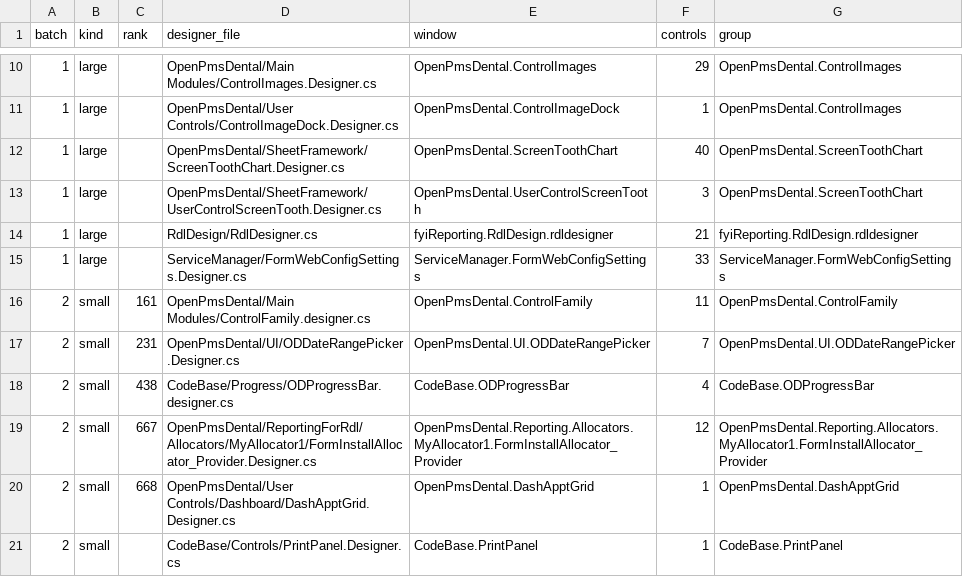
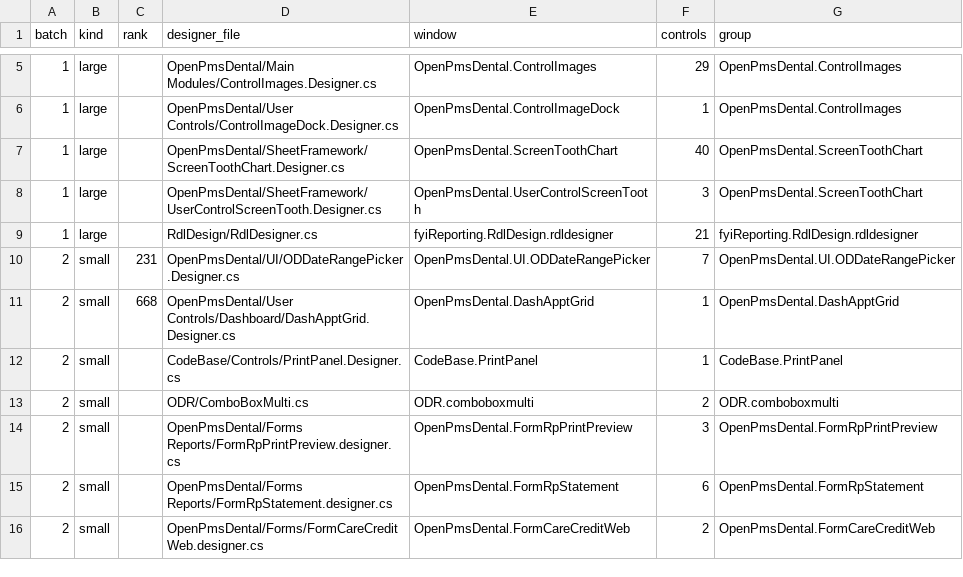
Before and after one commit to Marysville-Dental-Center/OpenPMS-Dental, a TSV file: docs/port-notes/UI-12-batches.tsv, drawn as a sheet; only a part is shown, gaps mark what is left out; the shorter side is filled out with more unchanged rows; the diff covers the shown part only; the diff names each change by its address in the sheet, - before the commit and + after, or states it on an @@ line.

```diff
--- a/docs/port-notes/UI-12-batches.tsv
+++ b/docs/port-notes/UI-12-batches.tsv
-row 15: 1 | large |  | ServiceManager/FormWebConfigSettings.Designer.cs | ServiceManager.FormWebConfigSettings | 33 | ServiceManager.FormWebConfigSettings
-row 16: 2 | small | 161 | OpenPmsDental/Main Modules/ControlFamily.designer.cs | OpenPmsDental.ControlFamily | 11 | OpenPmsDental.ControlFamily
-row 18: 2 | small | 438 | CodeBase/Progress/ODProgressBar.designer.cs | CodeBase.ODProgressBar | 4 | CodeBase.ODProgressBar
-row 19: 2 | small | 667 | OpenPmsDental/ReportingForRdl/Allocators/MyAllocator1/FormInstallAllocator_Provider.Designer.cs | OpenPmsDental.Reporting.Allocators.MyAllocator1.FormInstallAllocator_Provider | 12 | OpenPmsDental.Reporting.Allocators.MyAllocator1.FormInstallAllocator_Provider
```
Also changed, not shown: 15 removed rows elsewhere in this file, 9 other files.
